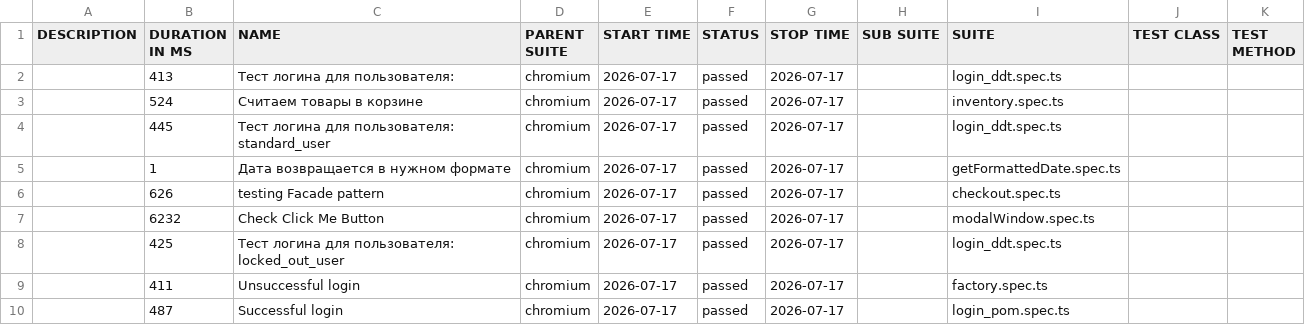
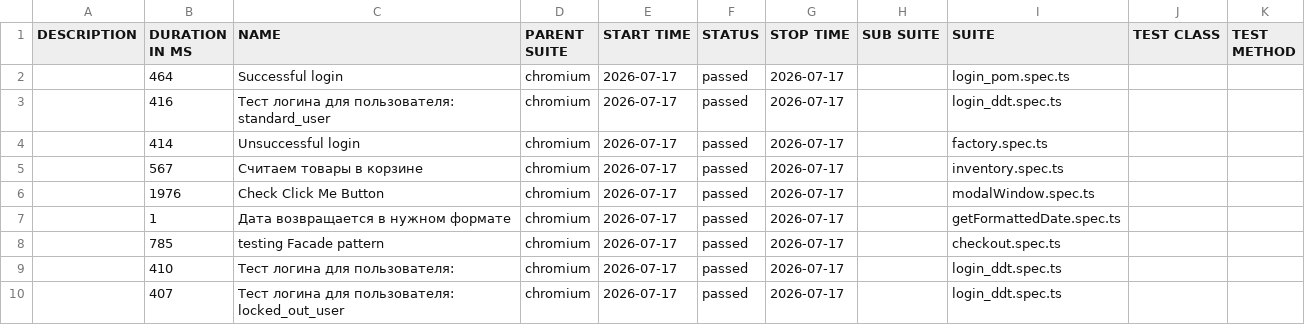
Before and after one commit to Olga-Kirienko/hm9, a CSV file: data/suites.csv, drawn as a sheet.

```diff
--- a/data/suites.csv
+++ b/data/suites.csv
@@ -1,10 +1,10 @@
 "DESCRIPTION","DURATION IN MS","NAME","PARENT SUITE","START TIME","STATUS","STOP TIME","SUB SUITE","SUITE","TEST CLASS","TEST METHOD"
-"","413","Тест логина для пользователя:","chromium","2026-07-17","passed","2026-07-17","","login_ddt.spec.ts","",""
-"","524","Считаем товары в корзине","chromium","2026-07-17","passed","2026-07-17","","inventory.spec.ts","",""
-"","445","Тест логина для пользователя: standard_user","chromium","2026-07-17","passed","2026-07-17","","login_ddt.spec.ts","",""
+"","464","Successful login","chromium","2026-07-17","passed","2026-07-17","","login_pom.spec.ts","",""
+"","416","Тест логина для пользователя: standard_user","chromium","2026-07-17","passed","2026-07-17","","login_ddt.spec.ts","",""
+"","414","Unsuccessful login","chromium","2026-07-17","passed","2026-07-17","","factory.spec.ts","",""
+"","567","Считаем товары в корзине","chromium","2026-07-17","passed","2026-07-17","","inventory.spec.ts","",""
+"","1976","Check Click Me Button","chromium","2026-07-17","passed","2026-07-17","","modalWindow.spec.ts","",""
 "","1","Дата возвращается в нужном формате","chromium","2026-07-17","passed","2026-07-17","","getFormattedDate.spec.ts","",""
-"","626","testing Facade pattern","chromium","2026-07-17","passed","2026-07-17","","checkout.spec.ts","",""
-"","6232","Check Click Me Button","chromium","2026-07-17","passed","2026-07-17","","modalWindow.spec.ts","",""
-"","425","Тест логина для пользователя: locked_out_user","chromium","2026-07-17","passed","2026-07-17","","login_ddt.spec.ts","",""
-"","411","Unsuccessful login","chromium","2026-07-17","passed","2026-07-17","","factory.spec.ts","",""
-"","487","Successful login","chromium","2026-07-17","passed","2026-07-17","","login_pom.spec.ts","",""
+"","785","testing Facade pattern","chromium","2026-07-17","passed","2026-07-17","","checkout.spec.ts","",""
+"","410","Тест логина для пользователя:","chromium","2026-07-17","passed","2026-07-17","","login_ddt.spec.ts","",""
+"","407","Тест логина для пользователя: locked_out_user","chromium","2026-07-17","passed","2026-07-17","","login_ddt.spec.ts","",""
```
Also changed, not shown: 32 other files.
